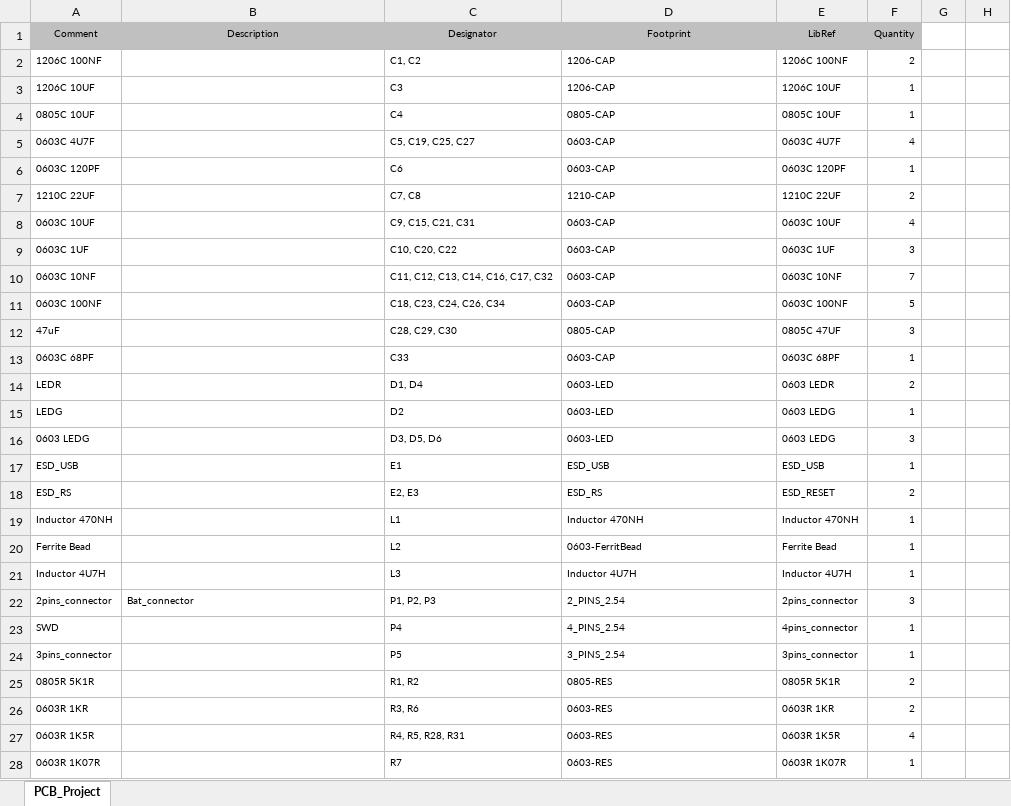
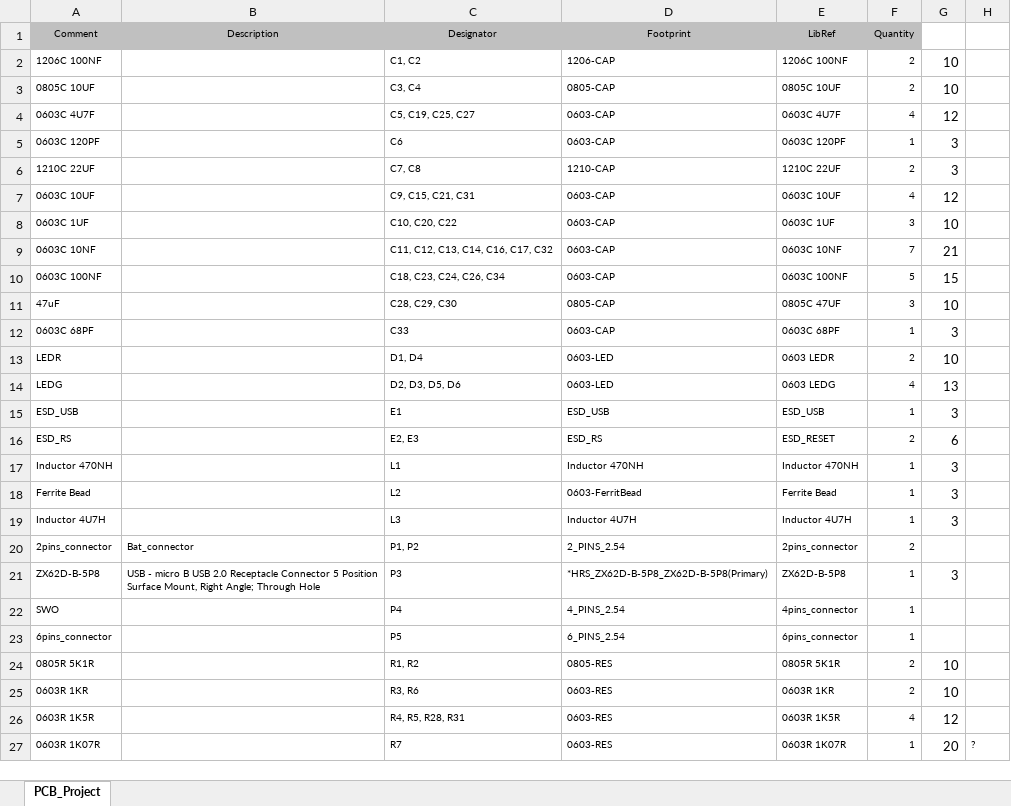
Before and after one commit to TimChien112/LPM-final-project, an Excel workbook: Project Outputs for PCB_Project/PCB_Project.xlsx, sheet PCB_Project, drawn as a sheet; only a part is shown; values as stored, in another font and other column widths than the file's, no borders; removed rows and columns are numbered as before the commit, all else as after; the diff covers the shown part only; the diff names each change by its address in the sheet, - before the commit and + after, or states it on an @@ line.

```diff
--- a/Project Outputs for PCB_Project/PCB_Project.xlsx (sheet PCB_Project)
+++ b/Project Outputs for PCB_Project/PCB_Project.xlsx (sheet PCB_Project)
-G2: (empty)
+G2: 10
-row 3: 1206C 10UF |  | C3 | 1206-CAP | 1206C 10UF | 1
-C3 (Designator): C4
+C3 (Designator): C3, C4
-F3 (Quantity): 1
+F3 (Quantity): 2
-G3: (empty)
+G3: 10
-G4: (empty)
+G4: 12
-G5:G6: (empty)
+G5:G6: 3
-G7: (empty)
+G7: 12
-G8: (empty)
+G8: 10
-G9: (empty)
+G9: 21
-G10: (empty)
+G10: 15
-G11: (empty)
+G11: 10
-G12: (empty)
+G12: 3
-G13: (empty)
+G13: 10
-C14 (Designator): D2
+C14 (Designator): D2, D3, D5, D6
-F14 (Quantity): 1
+F14 (Quantity): 4
-G14: (empty)
+G14: 13
-row 16: 0603 LEDG |  | D3, D5, D6 | 0603-LED | 0603 LEDG | 3
-G15: (empty)
+G15: 3
-G16: (empty)
+G16: 6
-G17:G19: (empty)
+G17:G19: 3
-C20 (Designator): P1, P2, P3
+C20 (Designator): P1, P2
-F20 (Quantity): 3
+F20 (Quantity): 2
+row 21: ZX62D-B-5P8 | USB - micro B USB 2.0 Receptacle Connector 5 Position Surface Mount, Right Angle; Through Hole | P3 | *HRS_ZX62D-B-5P8_ZX62D-B-5P8(Primary) | ZX62D-B-5P8 | 1 | 3
-A22 (Comment): SWD
+A22 (Comment): SWO
-A23 (Comment): 3pins_connector
+A23 (Comment): 6pins_connector
-D23 (Footprint): 3_PINS_2.54
+D23 (Footprint): 6_PINS_2.54
-E23 (LibRef): 3pins_connector
+E23 (LibRef): 6pins_connector
-G24:G25: (empty)
+G24:G25: 10
-G26: (empty)
+G26: 12
-G27: (empty)
+G27: 20
-H27: (empty)
+H27: ?
```
Also changed, not shown: 6 added rows, 1 removed row and 15 edited cells elsewhere in this sheet, 42 other files.
